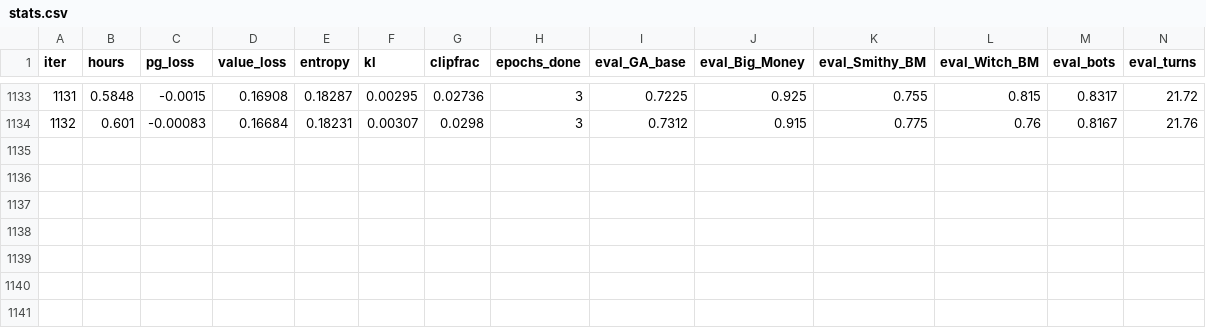
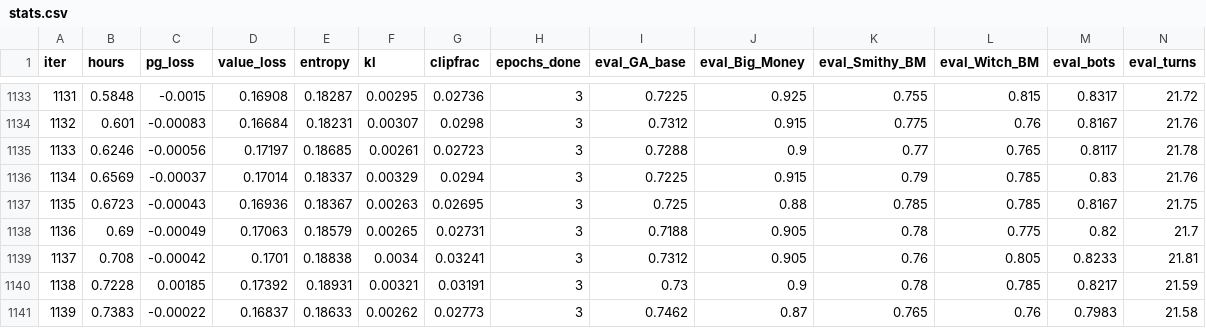
Before and after one commit to JCA374/dominion-rl-v2, a CSV file: runs/z1h/stats.csv, drawn as a sheet; only a part is shown, gaps mark what is left out; rows hold the shown columns only; the diff names each change by its address in the sheet, - before the commit and + after, or states it on an @@ line.

```diff
--- a/runs/z1h/stats.csv
+++ b/runs/z1h/stats.csv
+row 1135: 1133 | 0.6246 | -0.00056 | 0.17197 | 0.18685 | 0.00261 | 0.02723 | 3 | 0.7288 | 0.9 | 0.77 | 0.765 | 0.8117 | 21.78
+row 1136: 1134 | 0.6569 | -0.00037 | 0.17014 | 0.18337 | 0.00329 | 0.0294 | 3 | 0.7225 | 0.915 | 0.79 | 0.785 | 0.83 | 21.76
+row 1137: 1135 | 0.6723 | -0.00043 | 0.16936 | 0.18367 | 0.00263 | 0.02695 | 3 | 0.725 | 0.88 | 0.785 | 0.785 | 0.8167 | 21.75
+row 1138: 1136 | 0.69 | -0.00049 | 0.17063 | 0.18579 | 0.00265 | 0.02731 | 3 | 0.7188 | 0.905 | 0.78 | 0.775 | 0.82 | 21.7
+row 1139: 1137 | 0.708 | -0.00042 | 0.1701 | 0.18838 | 0.0034 | 0.03241 | 3 | 0.7312 | 0.905 | 0.76 | 0.805 | 0.8233 | 21.81
+row 1140: 1138 | 0.7228 | 0.00185 | 0.17392 | 0.18931 | 0.00321 | 0.03191 | 3 | 0.73 | 0.9 | 0.78 | 0.785 | 0.8217 | 21.59
+row 1141: 1139 | 0.7383 | -0.00022 | 0.16837 | 0.18633 | 0.00262 | 0.02773 | 3 | 0.7462 | 0.87 | 0.765 | 0.76 | 0.7983 | 21.58
```
Also changed, not shown: runs/z2/stats.csv, 16 other files.
